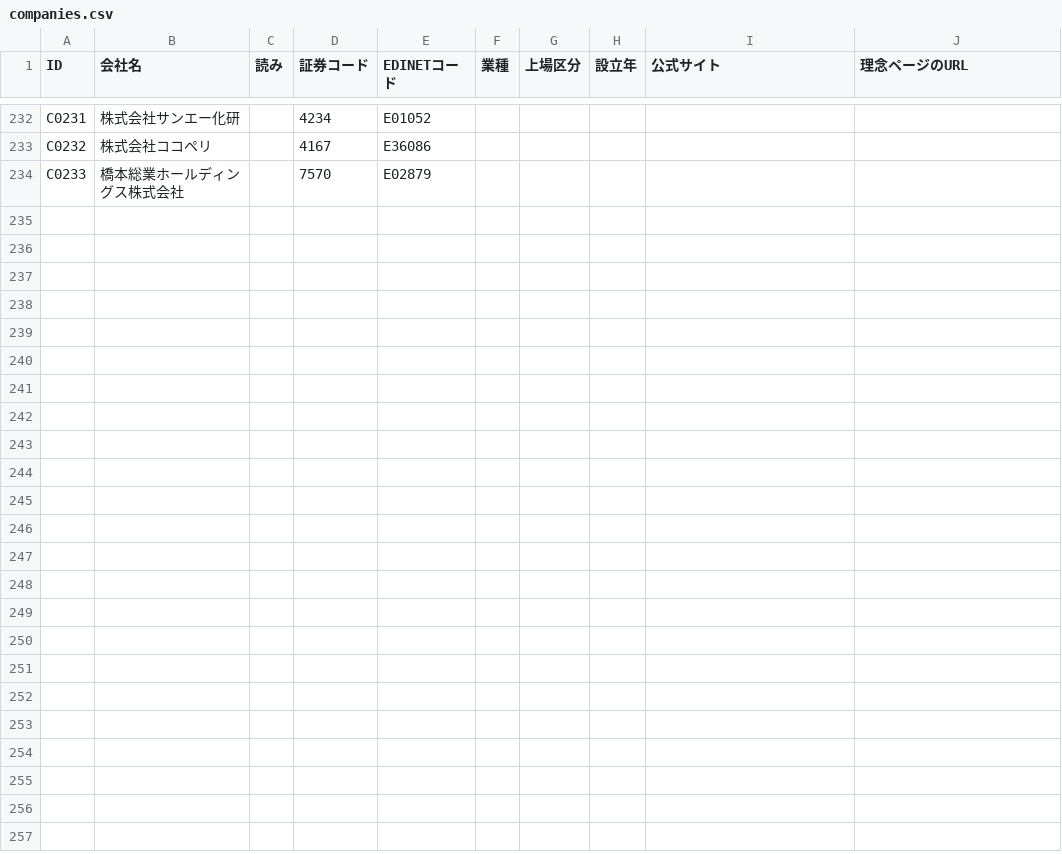
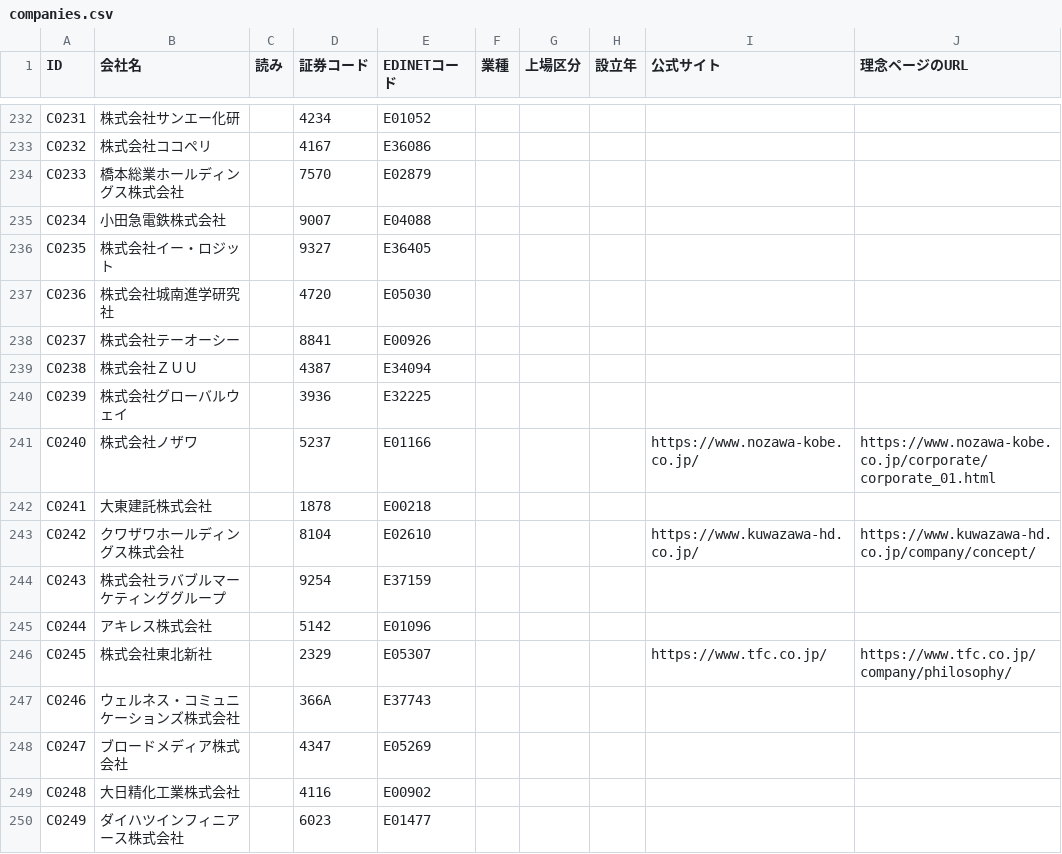
Before and after one commit to kotoba-kenkyujo/kotoba-kenkyujo.github.io, a CSV file: data/companies.csv, drawn as a sheet; only a part is shown, gaps mark what is left out.

```diff
--- a/data/companies.csv
+++ b/data/companies.csv
@@ -234 +234,17 @@ C0232,株式会社ココペリ,,4167,E36086,,,,,
 C0233,橋本総業ホールディングス株式会社,,7570,E02879,,,,,
+C0234,小田急電鉄株式会社,,9007,E04088,,,,,
+C0235,株式会社イー・ロジット,,9327,E36405,,,,,
+C0236,株式会社城南進学研究社,,4720,E05030,,,,,
+C0237,株式会社テーオーシー,,8841,E00926,,,,,
+C0238,株式会社ＺＵＵ,,4387,E34094,,,,,
+C0239,株式会社グローバルウェイ,,3936,E32225,,,,,
+C0240,株式会社ノザワ,,5237,E01166,,,,https://www.nozawa-kobe.co.jp/,https://www.nozawa-kobe.co.jp/corporate/corporate_01.html
+C0241,大東建託株式会社,,1878,E00218,,,,,
+C0242,クワザワホールディングス株式会社,,8104,E02610,,,,https://www.kuwazawa-hd.co.jp/,https://www.kuwazawa-hd.co.jp/company/concept/
+C0243,株式会社ラバブルマーケティンググループ,,9254,E37159,,,,,
+C0244,アキレス株式会社,,5142,E01096,,,,,
+C0245,株式会社東北新社,,2329,E05307,,,,https://www.tfc.co.jp/,https://www.tfc.co.jp/company/philosophy/
+C0246,ウェルネス・コミュニケーションズ株式会社,,366A,E37743,,,,,
+C0247,ブロードメディア株式会社,,4347,E05269,,,,,
+C0248,大日精化工業株式会社,,4116,E00902,,,,,
+C0249,ダイハツインフィニアース株式会社,,6023,E01477,,,,,
```
Also changed, not shown: 1 other file.
